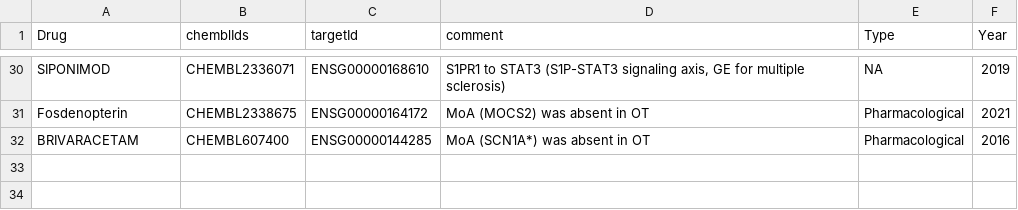
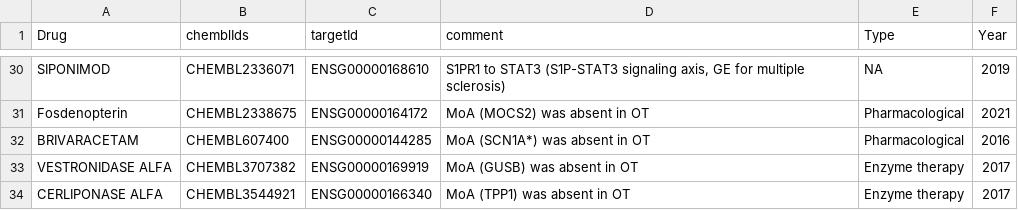
Before and after one commit to opentargets/approvalsSupport, a CSV file: data/ammend_data/amend_moas.csv, drawn as a sheet; only a part is shown, gaps mark what is left out.

```diff
--- a/data/ammend_data/amend_moas.csv
+++ b/data/ammend_data/amend_moas.csv
@@ -32 +32,3 @@ Fosdenopterin,CHEMBL2338675,ENSG00000164172,MoA (MOCS2) was absent in OT,Pharmac
 BRIVARACETAM,CHEMBL607400,ENSG00000144285,MoA (SCN1A*) was absent in OT,Pharmacological,2016
+VESTRONIDASE ALFA,CHEMBL3707382,ENSG00000169919,MoA (GUSB) was absent in OT,Enzyme therapy,2017
+CERLIPONASE ALFA,CHEMBL3544921,ENSG00000166340,MoA (TPP1) was absent in OT,Enzyme therapy,2017
```
Also changed, not shown: data/ammend_data/amend_phenotypes.csv, 10 other files.
